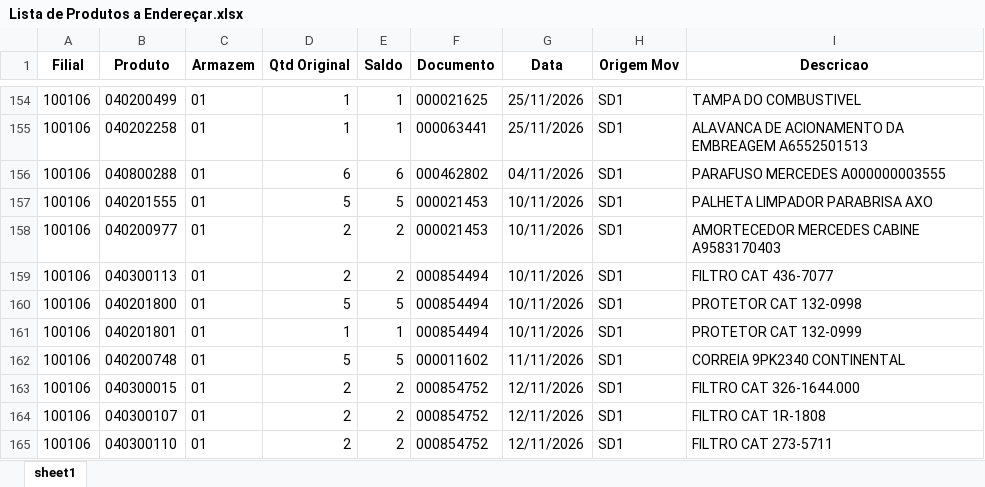
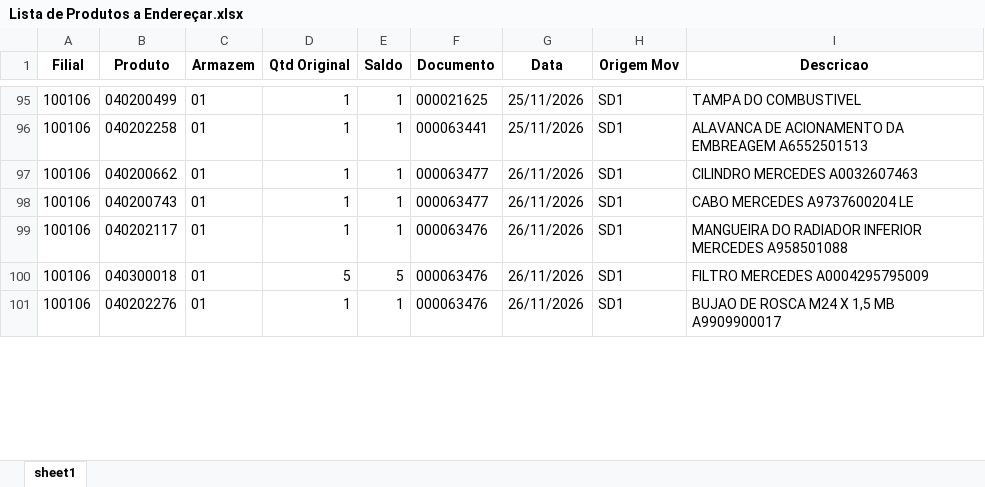
Before and after one commit to kaiquesiqueira-tech/CONSULTOR-PRODUTOS, an Excel workbook: dados/Lista de Produtos a Endereçar.xlsx, sheet sheet1, drawn as a sheet; only a part is shown, gaps mark what is left out; values as stored, in another font and other column widths than the file's, no borders; removed rows and columns are numbered as before the commit, all else as after; the diff covers the shown part only; the diff names each change by its address in the sheet, - before the commit and + after, or states it on an @@ line.

Commit message:
atualiza base pelo app: Lista de Produtos a Endereçar.xlsx, SBF.xlsx, SALDO_FISICO_10.xlsx, SALDO_FISICO_02.xlsx

```diff
--- a/dados/Lista de Produtos a Endereçar.xlsx (sheet sheet1)
+++ b/dados/Lista de Produtos a Endereçar.xlsx (sheet sheet1)
-B97 (Produto): 040800288
+B97 (Produto): 040200662
-D97 (Qtd Original): 6
+D97 (Qtd Original): 1
-E97 (Saldo): 6
+E97 (Saldo): 1
-F97 (Documento): 000462802
+F97 (Documento): 000063477
-G97 (Data): 04/11/2026
+G97 (Data): 26/11/2026
-I97 (Descricao): PARAFUSO MERCEDES A000000003555
+I97 (Descricao): CILINDRO MERCEDES A0032607463
-row 157: 100106 | 040201555 | 01 | 5 | 5 | 000021453 | 10/11/2026 | SD1 | PALHETA LIMPADOR PARABRISA AXO
-B98 (Produto): 040200977
+B98 (Produto): 040200743
-D98 (Qtd Original): 2
+D98 (Qtd Original): 1
-E98 (Saldo): 2
+E98 (Saldo): 1
-F98 (Documento): 000021453
+F98 (Documento): 000063477
-G98 (Data): 10/11/2026
+G98 (Data): 26/11/2026
-I98 (Descricao): AMORTECEDOR MERCEDES CABINE A9583170403
+I98 (Descricao): CABO MERCEDES A9737600204 LE
-row 159: 100106 | 040300113 | 01 | 2 | 2 | 000854494 | 10/11/2026 | SD1 | FILTRO CAT 436-7077
-row 160: 100106 | 040201800 | 01 | 5 | 5 | 000854494 | 10/11/2026 | SD1 | PROTETOR CAT 132-0998
-B99 (Produto): 040201801
+B99 (Produto): 040202117
-F99 (Documento): 000854494
+F99 (Documento): 000063476
-G99 (Data): 10/11/2026
+G99 (Data): 26/11/2026
-I99 (Descricao): PROTETOR CAT 132-0999
+I99 (Descricao): MANGUEIRA DO RADIADOR INFERIOR MERCEDES A958501088
-B100 (Produto): 040200748
+B100 (Produto): 040300018
-F100 (Documento): 000011602
+F100 (Documento): 000063476
-G100 (Data): 11/11/2026
+G100 (Data): 26/11/2026
-I100 (Descricao): CORREIA 9PK2340 CONTINENTAL
+I100 (Descricao): FILTRO MERCEDES A0004295795009
-B101 (Produto): 040300015
+B101 (Produto): 040202276
-D101 (Qtd Original): 2
+D101 (Qtd Original): 1
-E101 (Saldo): 2
+E101 (Saldo): 1
-F101 (Documento): 000854752
+F101 (Documento): 000063476
-G101 (Data): 12/11/2026
+G101 (Data): 26/11/2026
-I101 (Descricao): FILTRO CAT 326-1644.000
+I101 (Descricao): BUJAO DE ROSCA M24 X 1,5 MB A9909900017
-row 164: 100106 | 040300107 | 01 | 2 | 2 | 000854752 | 12/11/2026 | SD1 | FILTRO CAT 1R-1808
-row 165: 100106 | 040300110 | 01 | 2 | 2 | 000854752 | 12/11/2026 | SD1 | FILTRO CAT 273-5711
```
Also changed, not shown: 22 added rows, 106 removed rows and 4 edited cells elsewhere in this sheet.
